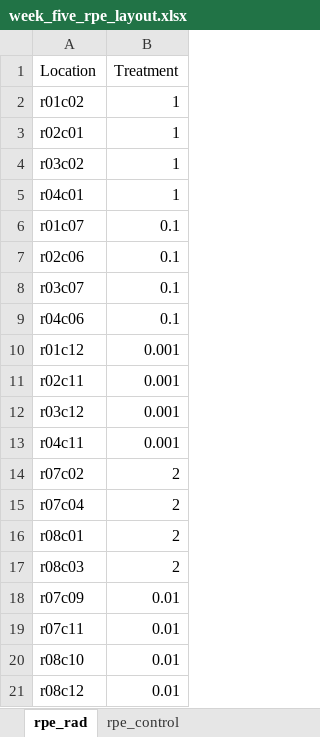
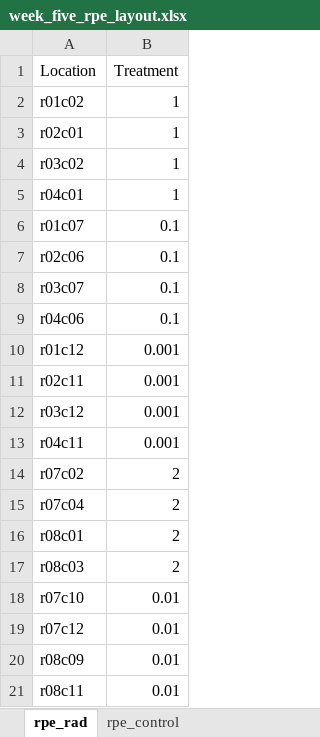
Before and after one commit to abestroka/JUMP_vision_model, an Excel workbook: rad_pipeline/week_five_rpe_layout.xlsx, sheet rpe_rad, drawn as a sheet; values as stored, in another font and other column widths than the file's, no borders; charts and pictures not drawn; the diff names each change by its address in the sheet, - before the commit and + after, or states it on an @@ line.

Commit message:
Update week_five_rpe_layout.xlsx

```diff
--- a/rad_pipeline/week_five_rpe_layout.xlsx (sheet rpe_rad)
+++ b/rad_pipeline/week_five_rpe_layout.xlsx (sheet rpe_rad)
-A18 (Location): r07c09
+A18 (Location): r07c10
-A19 (Location): r07c11
+A19 (Location): r07c12
-A20 (Location): r08c10
+A20 (Location): r08c09
-A21 (Location): r08c12
+A21 (Location): r08c11
```
